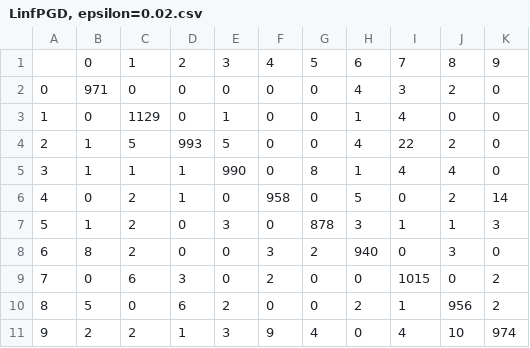
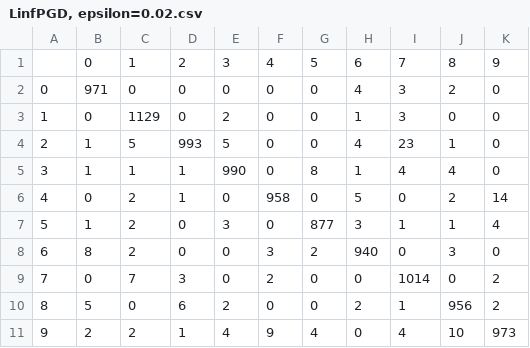
Before and after one commit to matthiasdellago/AdversarialLabelFlips, a CSV file: code/results/MNIST/LinfPGD, epsilon=0.02.csv, drawn as a sheet.

```diff
--- a/code/results/MNIST/LinfPGD, epsilon=0.02.csv
+++ b/code/results/MNIST/LinfPGD, epsilon=0.02.csv
@@ -2,10 +2,10 @@
 0,971,0,0,0,0,0,4,3,2,0
-1,0,1129,0,1,0,0,1,4,0,0
-2,1,5,993,5,0,0,4,22,2,0
+1,0,1129,0,2,0,0,1,3,0,0
+2,1,5,993,5,0,0,4,23,1,0
 3,1,1,1,990,0,8,1,4,4,0
 4,0,2,1,0,958,0,5,0,2,14
-5,1,2,0,3,0,878,3,1,1,3
+5,1,2,0,3,0,877,3,1,1,4
 6,8,2,0,0,3,2,940,0,3,0
-7,0,6,3,0,2,0,0,1015,0,2
+7,0,7,3,0,2,0,0,1014,0,2
 8,5,0,6,2,0,0,2,1,956,2
-9,2,2,1,3,9,4,0,4,10,974
+9,2,2,1,4,9,4,0,4,10,973
```
Also changed, not shown: code/results/MNIST/LinfPGD, epsilon=0.01.csv, code/results/MNIST/LinfPGD, epsilon=0.05.csv, 24 other files.
